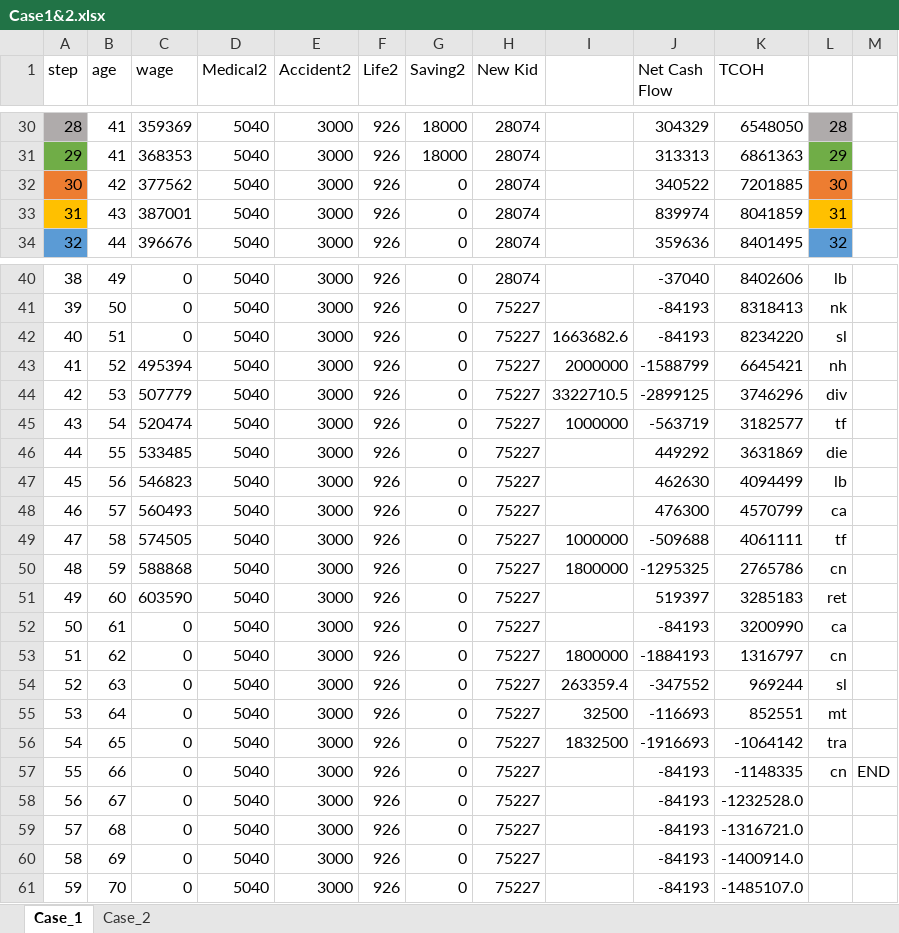
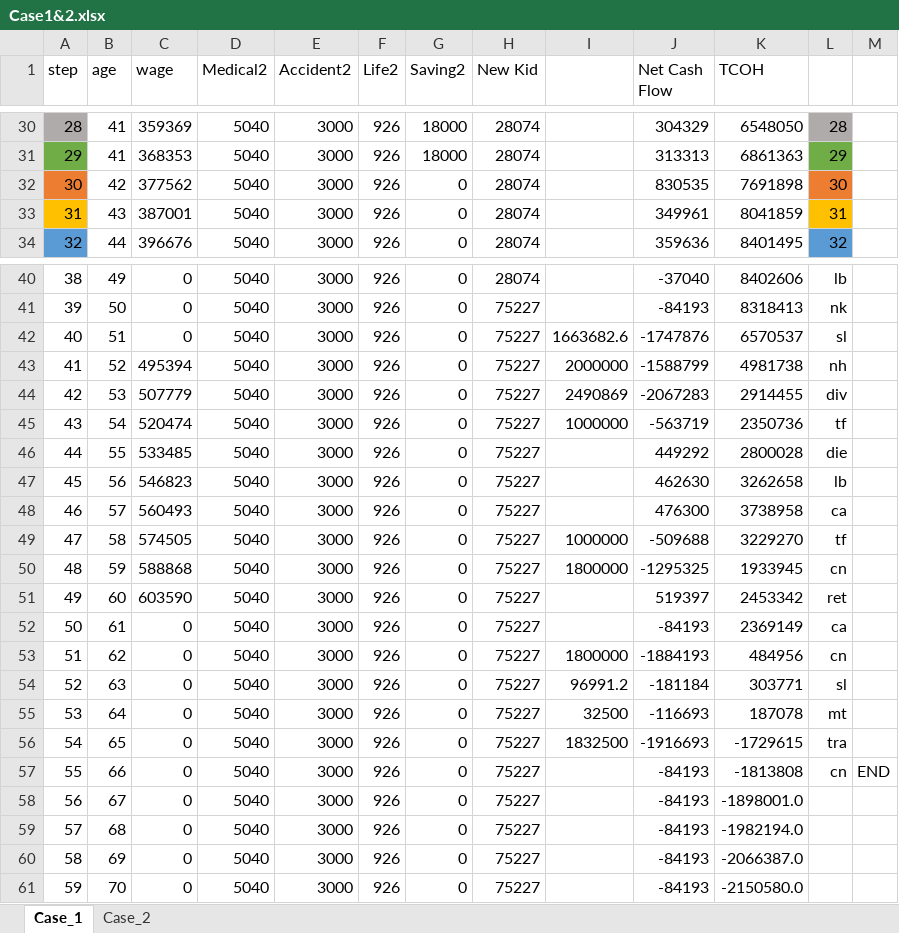
Before and after one commit to Game-App-Dev/GameOfIns, an Excel workbook: fc/Case1&2.xlsx, sheet Case_1, drawn as a sheet; only a part is shown, gaps mark what is left out; values as stored, in another font and other column widths than the file's, no borders; the diff names each change by its address in the sheet, - before the commit and + after, or states it on an @@ line.

Commit message:
excel

```diff
--- a/fc/Case1&2.xlsx (sheet Case_1)
+++ b/fc/Case1&2.xlsx (sheet Case_1)
-J32 (Net Cash Flow): 340522
+J32 (Net Cash Flow): 830535
-K32 (TCOH): 7201885
+K32 (TCOH): 7691898
-J33 (Net Cash Flow): 839974
+J33 (Net Cash Flow): 349961
-J42 (Net Cash Flow): -84193
+J42 (Net Cash Flow): -1747876
-K42 (TCOH): 8234220
+K42 (TCOH): 6570537
-K43 (TCOH): 6645421
+K43 (TCOH): 4981738
-I44: 3322710.5
+I44: 2490869
-J44 (Net Cash Flow): -2899125
+J44 (Net Cash Flow): -2067283
-K44 (TCOH): 3746296
+K44 (TCOH): 2914455
-K45 (TCOH): 3182577
+K45 (TCOH): 2350736
-K46 (TCOH): 3631869
+K46 (TCOH): 2800028
-K47 (TCOH): 4094499
+K47 (TCOH): 3262658
-K48 (TCOH): 4570799
+K48 (TCOH): 3738958
-K49 (TCOH): 4061111
+K49 (TCOH): 3229270
-K50 (TCOH): 2765786
+K50 (TCOH): 1933945
-K51 (TCOH): 3285183
+K51 (TCOH): 2453342
-K52 (TCOH): 3200990
+K52 (TCOH): 2369149
-K53 (TCOH): 1316797
+K53 (TCOH): 484956
-I54: 263359.4
+I54: 96991.2
-J54 (Net Cash Flow): -347552
+J54 (Net Cash Flow): -181184
-K54 (TCOH): 969244
+K54 (TCOH): 303771
-K55 (TCOH): 852551
+K55 (TCOH): 187078
-K56 (TCOH): -1064142
+K56 (TCOH): -1729615
-K57 (TCOH): -1148335
+K57 (TCOH): -1813808
-K58 (TCOH): -1232528.0
+K58 (TCOH): -1898001.0
-K59 (TCOH): -1316721.0
+K59 (TCOH): -1982194.0
-K60 (TCOH): -1400914.0
+K60 (TCOH): -2066387.0
-K61 (TCOH): -1485107.0
+K61 (TCOH): -2150580.0
```
Also changed, not shown: 1 other file.
